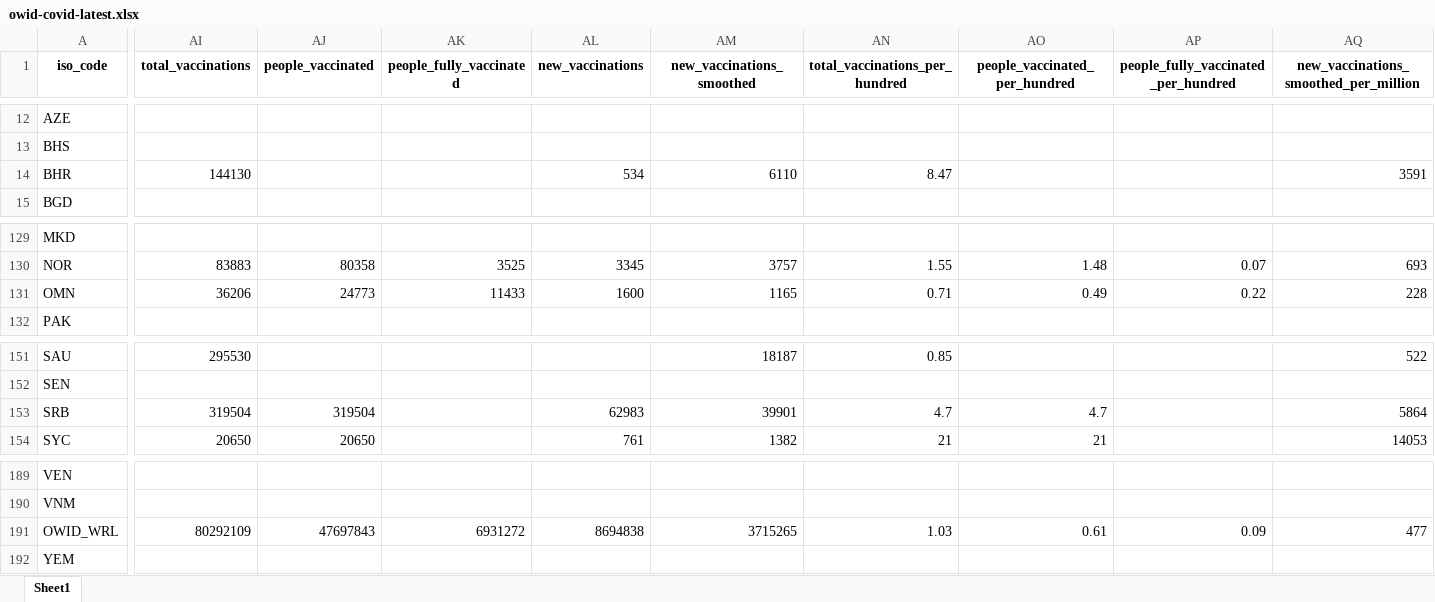
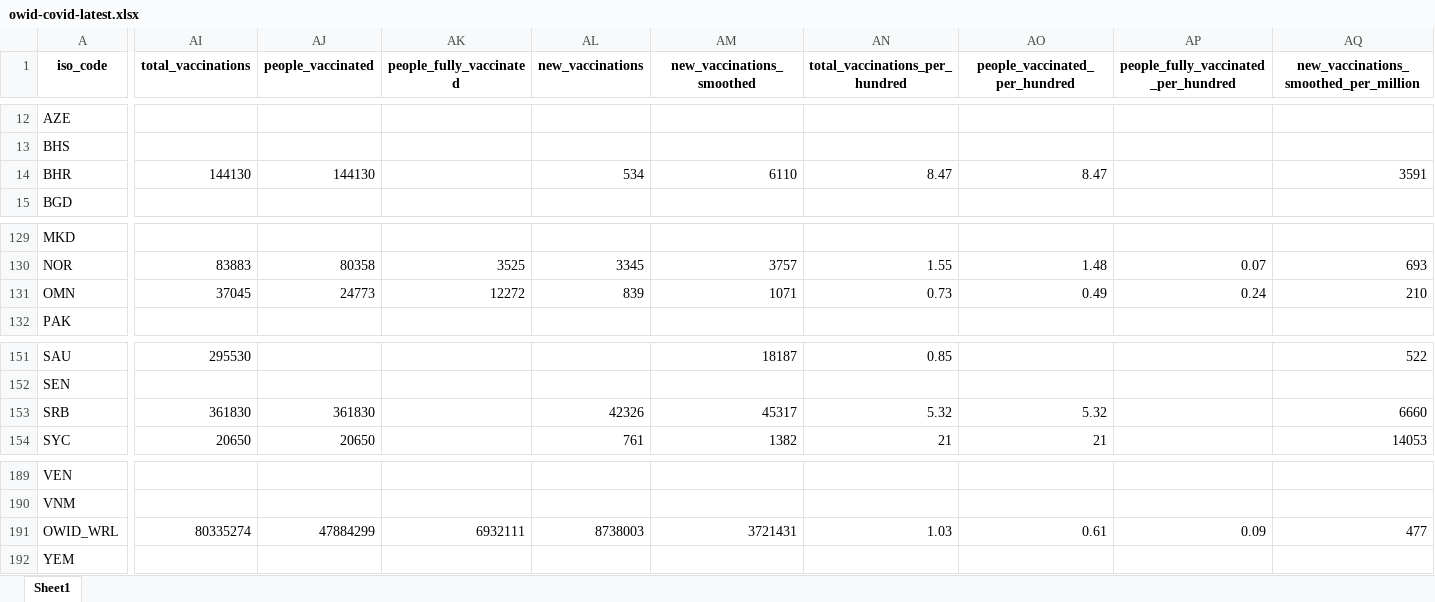
Before and after one commit to owid/covid-19-data, an Excel workbook: public/data/latest/owid-covid-latest.xlsx, sheet Sheet1, drawn as a sheet; only a part is shown, gaps mark what is left out; values as stored, in another font and other column widths than the file's, no borders; the diff names each change by its address in the sheet, - before the commit and + after, or states it on an @@ line.

Commit message:
Vaccination update

```diff
--- a/public/data/latest/owid-covid-latest.xlsx (sheet Sheet1)
+++ b/public/data/latest/owid-covid-latest.xlsx (sheet Sheet1)
-AJ14 (people_vaccinated): (empty)
+AJ14 (people_vaccinated): 144130
-AO14 (people_vaccinated_per_hundred): (empty)
+AO14 (people_vaccinated_per_hundred): 8.47
-AI131 (total_vaccinations): 36206
+AI131 (total_vaccinations): 37045
-AK131 (people_fully_vaccinated): 11433
+AK131 (people_fully_vaccinated): 12272
-AL131 (new_vaccinations): 1600
+AL131 (new_vaccinations): 839
-AM131 (new_vaccinations_smoothed): 1165
+AM131 (new_vaccinations_smoothed): 1071
-AN131 (total_vaccinations_per_hundred): 0.71
+AN131 (total_vaccinations_per_hundred): 0.73
-AP131: 0.22
+AP131: 0.24
-AQ131: 228
+AQ131: 210
-AI153 (total_vaccinations): 319504
+AI153 (total_vaccinations): 361830
-AJ153 (people_vaccinated): 319504
+AJ153 (people_vaccinated): 361830
-AL153 (new_vaccinations): 62983
+AL153 (new_vaccinations): 42326
-AM153 (new_vaccinations_smoothed): 39901
+AM153 (new_vaccinations_smoothed): 45317
-AN153 (total_vaccinations_per_hundred): 4.7
+AN153 (total_vaccinations_per_hundred): 5.32
-AO153 (people_vaccinated_per_hundred): 4.7
+AO153 (people_vaccinated_per_hundred): 5.32
-AQ153: 5864
+AQ153: 6660
-AI191 (total_vaccinations): 80292109
+AI191 (total_vaccinations): 80335274
-AJ191 (people_vaccinated): 47697843
+AJ191 (people_vaccinated): 47884299
-AK191 (people_fully_vaccinated): 6931272
+AK191 (people_fully_vaccinated): 6932111
-AL191 (new_vaccinations): 8694838
+AL191 (new_vaccinations): 8738003
-AM191 (new_vaccinations_smoothed): 3715265
+AM191 (new_vaccinations_smoothed): 3721431
```
Also changed, not shown: 12 other files.
